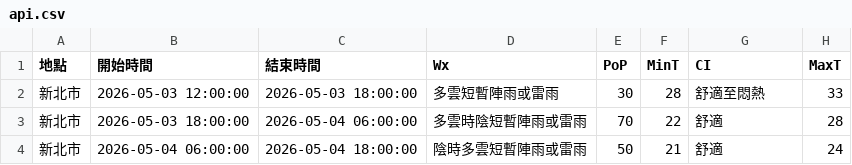
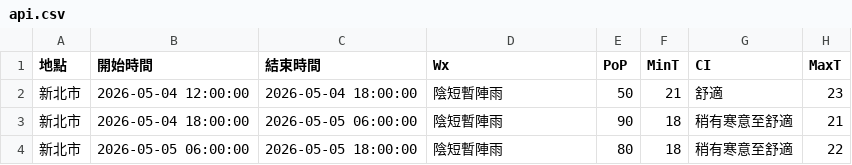
Before and after one commit to oao030oao/1111518-mid, a CSV file: api.csv, drawn as a sheet.

```diff
--- a/api.csv
+++ b/api.csv
@@ -1,4 +1,4 @@
 地點,開始時間,結束時間,Wx,PoP,MinT,CI,MaxT
-新北市,2026-05-03 12:00:00,2026-05-03 18:00:00,多雲短暫陣雨或雷雨,30,28,舒適至悶熱,33
-新北市,2026-05-03 18:00:00,2026-05-04 06:00:00,多雲時陰短暫陣雨或雷雨,70,22,舒適,28
-新北市,2026-05-04 06:00:00,2026-05-04 18:00:00,陰時多雲短暫陣雨或雷雨,50,21,舒適,24
+新北市,2026-05-04 12:00:00,2026-05-04 18:00:00,陰短暫陣雨,50,21,舒適,23
+新北市,2026-05-04 18:00:00,2026-05-05 06:00:00,陰短暫陣雨,90,18,稍有寒意至舒適,21
+新北市,2026-05-05 06:00:00,2026-05-05 18:00:00,陰短暫陣雨,80,18,稍有寒意至舒適,22
```
